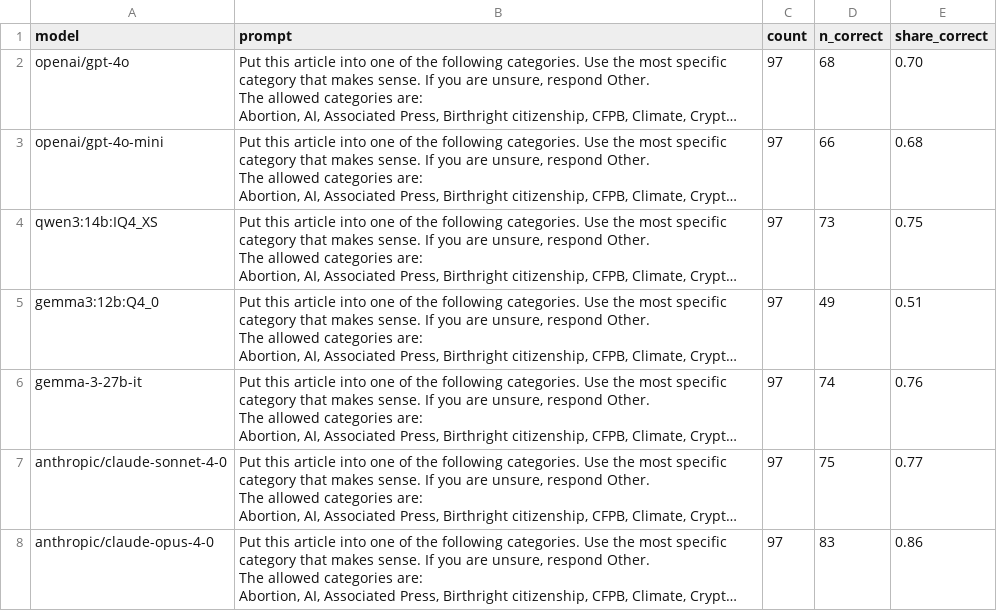
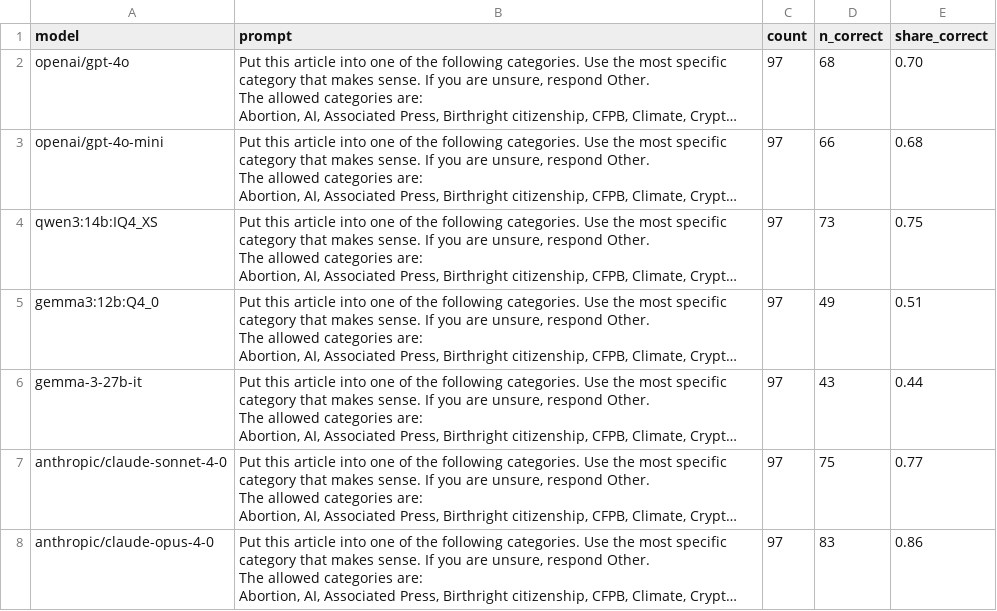
Before and after one commit to kevinschaul/llm-evals, a CSV file: src/evals/article-tracking-trump/categories/results/aggregate.csv, drawn as a sheet; long unchanged cells end in …; the diff names each change by its address in the sheet, - before the commit and + after, or states it on an @@ line.

```diff
--- a/src/evals/article-tracking-trump/categories/results/aggregate.csv
+++ b/src/evals/article-tracking-trump/categories/results/aggregate.csv
-D6 (n_correct): 74
+D6 (n_correct): 43
-E6 (share_correct): 0.76
+E6 (share_correct): 0.44
```
Also changed, not shown: src/evals/extract-fema-incidents/results/aggregate.csv, src/evals/political-fundraising-emails/results/aggregate.csv, 7 other files.
